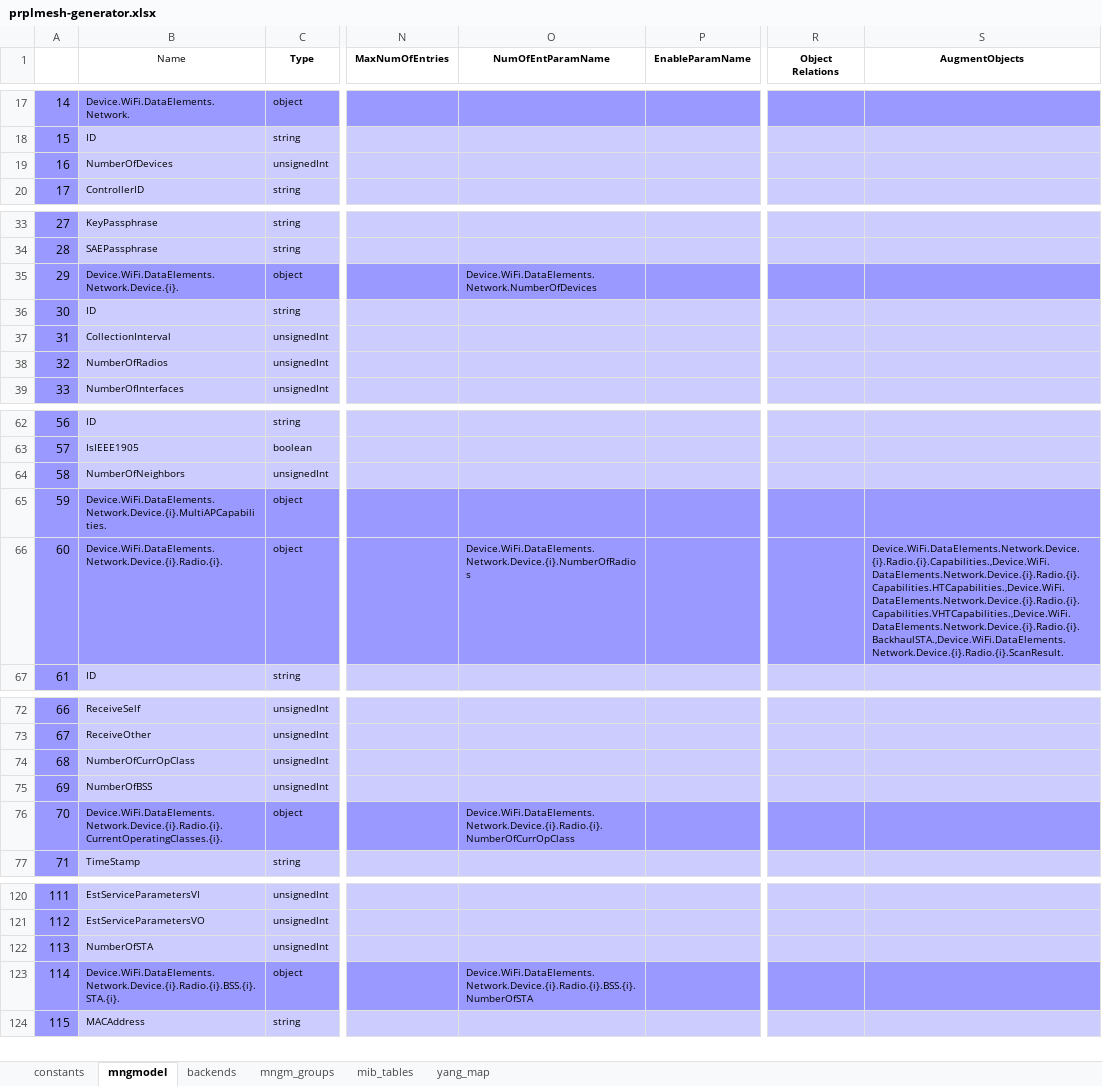
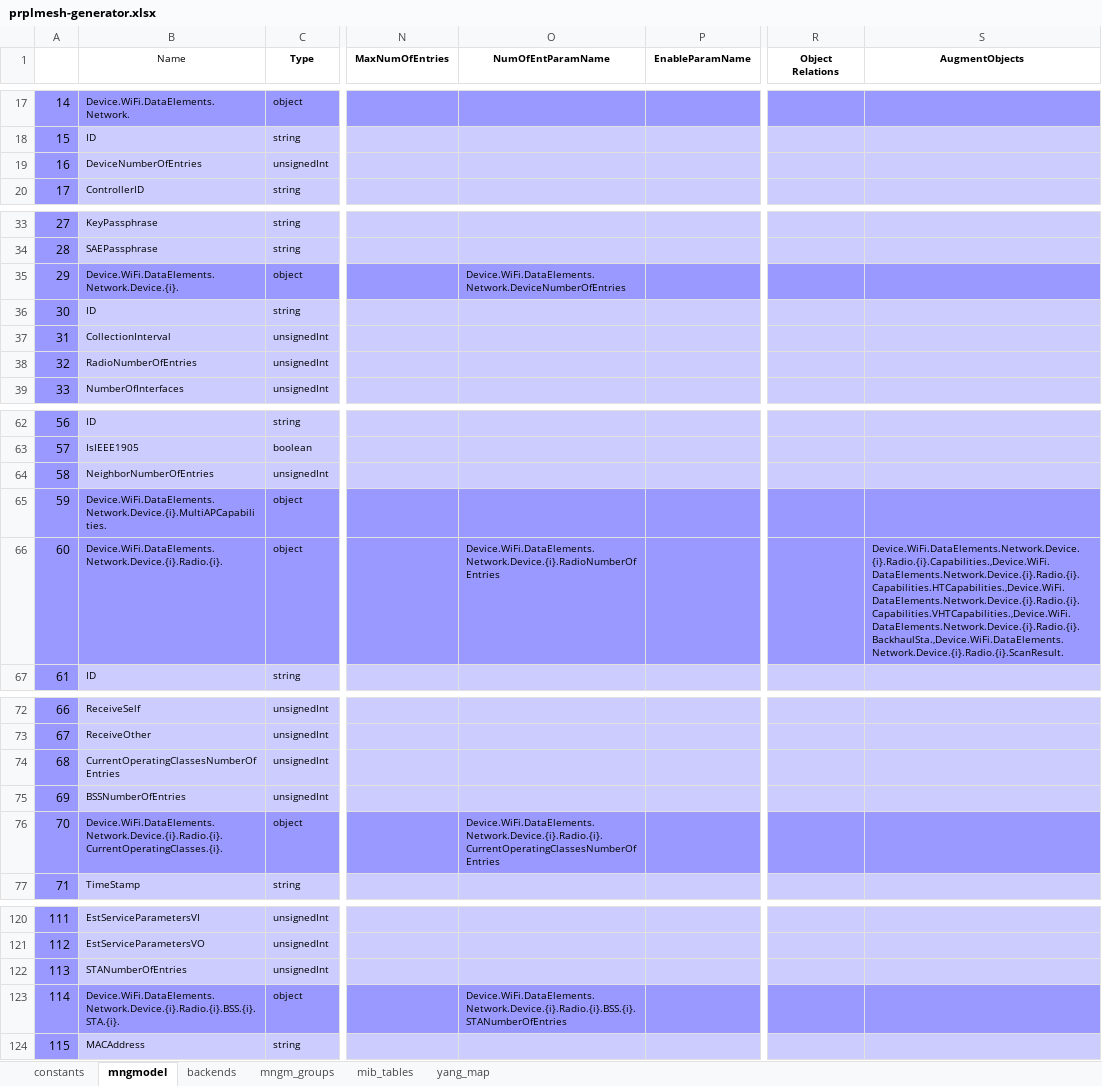
Before and after one commit to InangoSystems/feed-mmx, an Excel workbook: customers/inango-prplmesh-en/model/prplmesh-generator.xlsx, sheet mngmodel, drawn as a sheet; only a part is shown, gaps mark what is left out; values as stored, in another font and other column widths than the file's, no borders; charts and pictures not drawn; the diff covers the shown part only; the diff names each change by its address in the sheet, - before the commit and + after, or states it on an @@ line.

Commit message:
inango-prplmesh-en: Update Data Model according to the prplMesh Data Model

```diff
--- a/customers/inango-prplmesh-en/model/prplmesh-generator.xlsx (sheet mngmodel)
+++ b/customers/inango-prplmesh-en/model/prplmesh-generator.xlsx (sheet mngmodel)
-B19 (Name): NumberOfDevices
+B19 (Name): DeviceNumberOfEntries
-O35 (NumOfEntParamName): Device.WiFi.DataElements.Network.NumberOfDevices
+O35 (NumOfEntParamName): Device.WiFi.DataElements.Network.DeviceNumberOfEntries
-B38 (Name): NumberOfRadios
+B38 (Name): RadioNumberOfEntries
-B64 (Name): NumberOfNeighbors
+B64 (Name): NeighborNumberOfEntries
-O66 (NumOfEntParamName): Device.WiFi.DataElements.Network.Device.{i}.NumberOfRadios
+O66 (NumOfEntParamName): Device.WiFi.DataElements.Network.Device.{i}.RadioNumberOfEntries
-S66 (AugmentObjects): Device.WiFi.DataElements.Network.Device.{i}.Radio.{i}.Capabilities.,Device.WiFi.DataElements.Network.Device.{i}.Radio.{i}.Capabilities.HTCapabilities.,Device.WiFi.DataElements.Network.Device.{i}.Radio.{i}.Capabilities.VHTCapabilities.,Device.WiFi.DataElements.Network.Device.{i}.Radio.{i}.BackhaulSTA.,Device.WiFi.DataElements.Network.Device.{i}.Radio.{i}.ScanResult.
+S66 (AugmentObjects): Device.WiFi.DataElements.Network.Device.{i}.Radio.{i}.Capabilities.,Device.WiFi.DataElements.Network.Device.{i}.Radio.{i}.Capabilities.HTCapabilities.,Device.WiFi.DataElements.Network.Device.{i}.Radio.{i}.Capabilities.VHTCapabilities.,Device.WiFi.DataElements.Network.Device.{i}.Radio.{i}.BackhaulSta.,Device.WiFi.DataElements.Network.Device.{i}.Radio.{i}.ScanResult.
-B74 (Name): NumberOfCurrOpClass
+B74 (Name): CurrentOperatingClassesNumberOfEntries
-B75 (Name): NumberOfBSS
+B75 (Name): BSSNumberOfEntries
-O76 (NumOfEntParamName): Device.WiFi.DataElements.Network.Device.{i}.Radio.{i}.NumberOfCurrOpClass
+O76 (NumOfEntParamName): Device.WiFi.DataElements.Network.Device.{i}.Radio.{i}.CurrentOperatingClassesNumberOfEntries
-B122 (Name): NumberOfSTA
+B122 (Name): STANumberOfEntries
-O123 (NumOfEntParamName): Device.WiFi.DataElements.Network.Device.{i}.Radio.{i}.BSS.{i}.NumberOfSTA
+O123 (NumOfEntParamName): Device.WiFi.DataElements.Network.Device.{i}.Radio.{i}.BSS.{i}.STANumberOfEntries
```
Also changed, not shown: 2 edited cells elsewhere in this sheet, charts or pictures, 13 other files.
